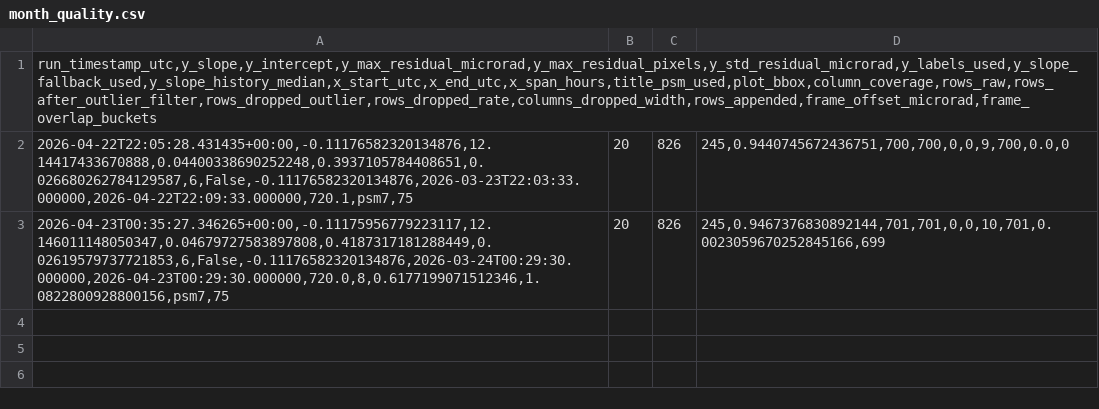
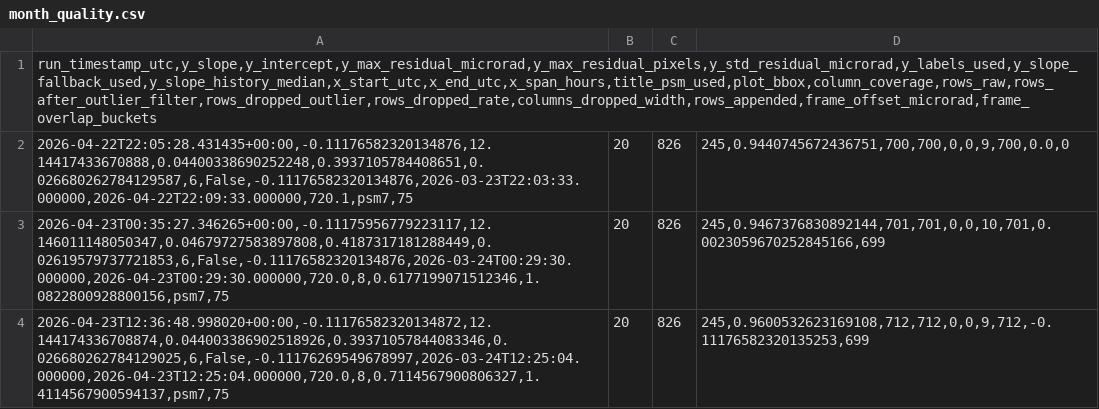
Before and after one commit to madisonrickert/kilauea-tracker, a CSV file: data/sources/month_quality.csv, drawn as a sheet.

```diff
--- a/data/sources/month_quality.csv
+++ b/data/sources/month_quality.csv
@@ -3 +3,2 @@ run_timestamp_utc,y_slope,y_intercept,y_max_residual_microrad,y_max_residual_pix
 2026-04-23T00:35:27.346265+00:00,-0.11175956779223117,12.146011148050347,0.04679727583897808,0.4187317181288449,0.02619579737721853,6,False,-0.11176582320134876,2026-03-24T00:29:30.000000,2026-04-23T00:29:30.000000,720.0,8,0.6177199071512346,1.0822800928800156,psm7,75|20|826|245,0.9467376830892144,701,701,0,0,10,701,0.0023059670252845166,699
+2026-04-23T12:36:48.998020+00:00,-0.11176582320134872,12.144174336708874,0.044003386902518926,0.39371057844083346,0.026680262784129025,6,False,-0.11176269549678997,2026-03-24T12:25:04.000000,2026-04-23T12:25:04.000000,720.0,8,0.7114567900806327,1.4114567900594137,psm7,75|20|826|245,0.9600532623169108,712,712,0,0,9,712,-0.11176582320135253,699
```
Also changed, not shown: data/sources/three_month_quality.csv, data/sources/two_day.csv, 12 other files.
